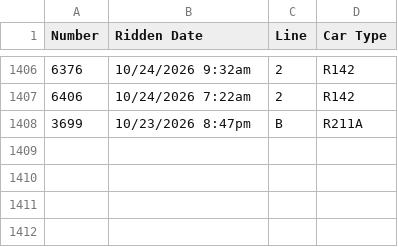
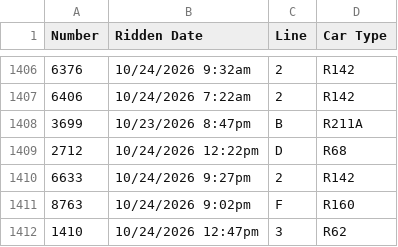
Before and after one commit to CalebRoenigk/subway-ride-visualizer, a CSV file: public/data/rides.csv, drawn as a sheet; only a part is shown, gaps mark what is left out; the diff names each change by its address in the sheet, - before the commit and + after, or states it on an @@ line.

```diff
--- a/public/data/rides.csv
+++ b/public/data/rides.csv
+row 1409: 2712 | 10/24/2026 12:22pm | D | R68
+row 1410: 6633 | 10/24/2026 9:27pm | 2 | R142
+row 1411: 8763 | 10/24/2026 9:02pm | F | R160
+row 1412: 1410 | 10/24/2026 12:47pm | 3 | R62
```
Also changed, not shown: 1 other file.
